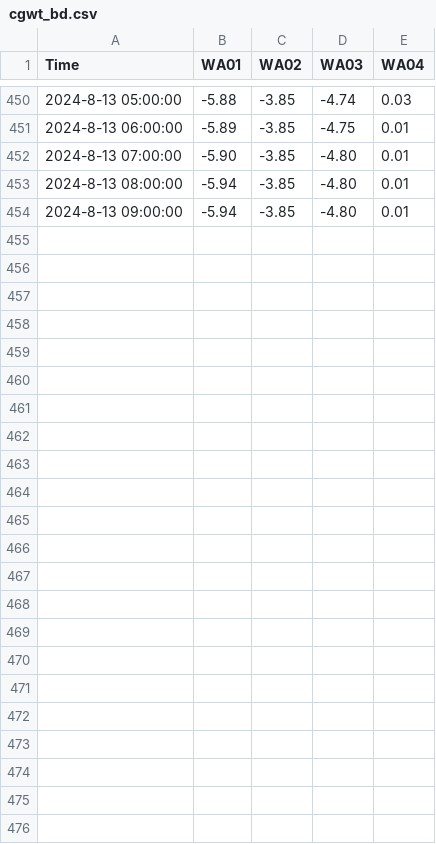
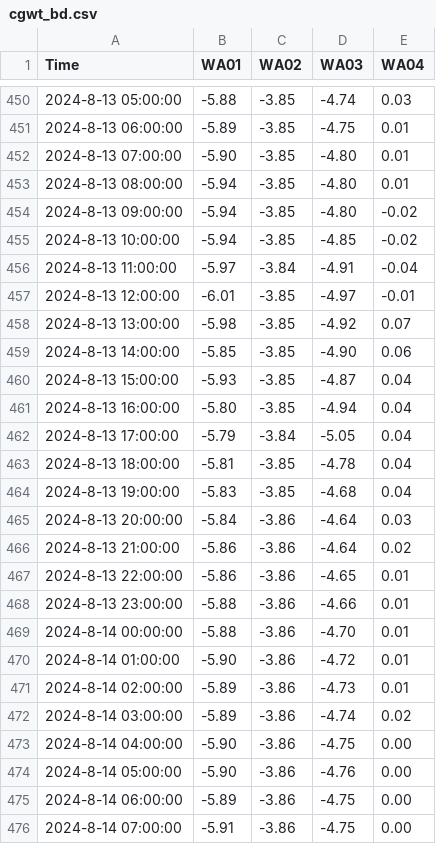
Before and after one commit to cgwatertech/GW_mnt, a CSV file: cgwt_bd.csv, drawn as a sheet; only a part is shown, gaps mark what is left out.

```diff
--- a/cgwt_bd.csv
+++ b/cgwt_bd.csv
@@ -453,2 +453,24 @@ Time,WA01,WA02,WA03,WA04
 2024-8-13 08:00:00,-5.94,-3.85,-4.80,0.01
-2024-8-13 09:00:00,-5.94,-3.85,-4.80,0.01
+2024-8-13 09:00:00,-5.94,-3.85,-4.80,-0.02
+2024-8-13 10:00:00,-5.94,-3.85,-4.85,-0.02
+2024-8-13 11:00:00,-5.97,-3.84,-4.91,-0.04
+2024-8-13 12:00:00,-6.01,-3.85,-4.97,-0.01
+2024-8-13 13:00:00,-5.98,-3.85,-4.92,0.07
+2024-8-13 14:00:00,-5.85,-3.85,-4.90,0.06
+2024-8-13 15:00:00,-5.93,-3.85,-4.87,0.04
+2024-8-13 16:00:00,-5.80,-3.85,-4.94,0.04
+2024-8-13 17:00:00,-5.79,-3.84,-5.05,0.04
+2024-8-13 18:00:00,-5.81,-3.85,-4.78,0.04
+2024-8-13 19:00:00,-5.83,-3.85,-4.68,0.04
+2024-8-13 20:00:00,-5.84,-3.86,-4.64,0.03
+2024-8-13 21:00:00,-5.86,-3.86,-4.64,0.02
+2024-8-13 22:00:00,-5.86,-3.86,-4.65,0.01
+2024-8-13 23:00:00,-5.88,-3.86,-4.66,0.01
+2024-8-14 00:00:00,-5.88,-3.86,-4.70,0.01
+2024-8-14 01:00:00,-5.90,-3.86,-4.72,0.01
+2024-8-14 02:00:00,-5.89,-3.86,-4.73,0.01
+2024-8-14 03:00:00,-5.89,-3.86,-4.74,0.02
+2024-8-14 04:00:00,-5.90,-3.86,-4.75,0.00
+2024-8-14 05:00:00,-5.90,-3.86,-4.76,0.00
+2024-8-14 06:00:00,-5.89,-3.86,-4.75,0.00
+2024-8-14 07:00:00,-5.91,-3.86,-4.75,0.00
```
Also changed, not shown: cgwt_nnhn.csv.
